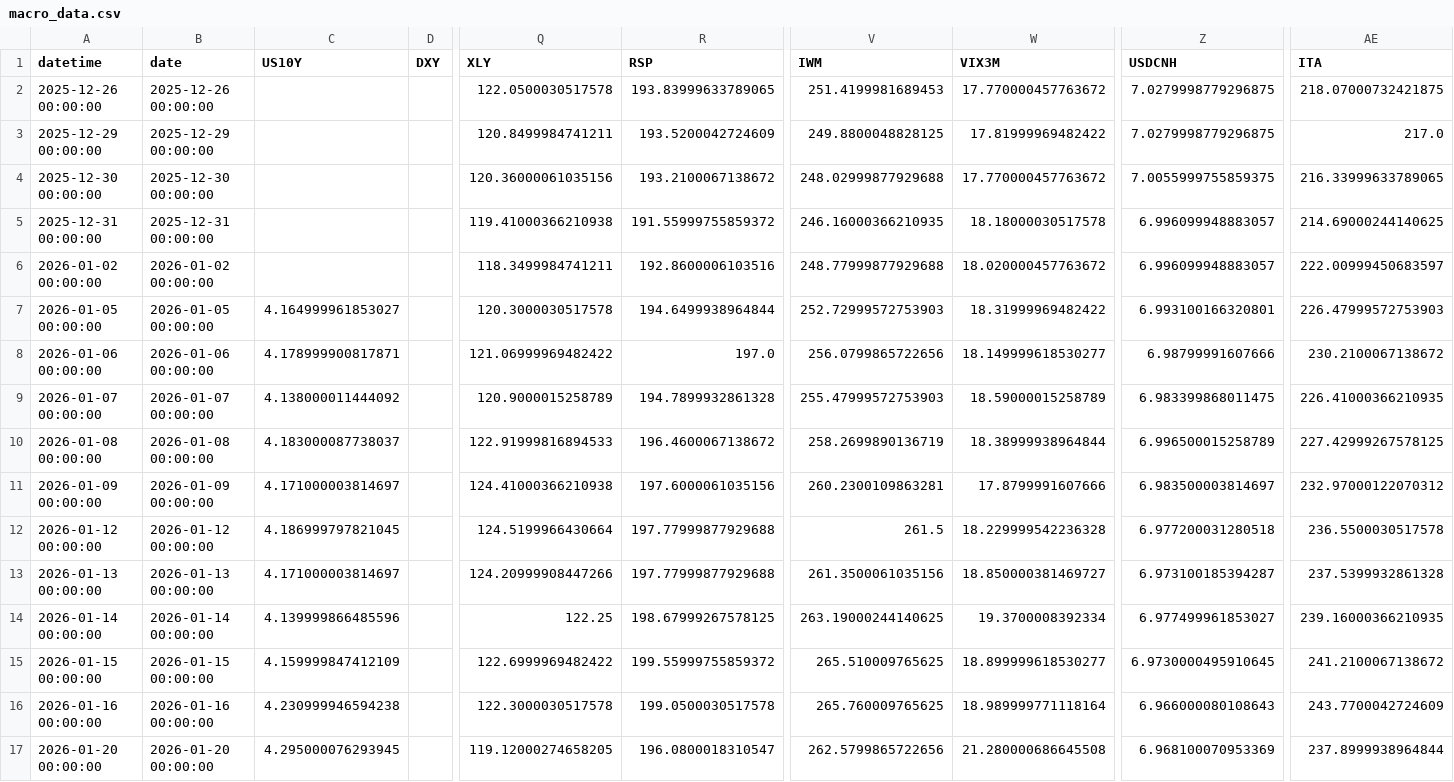
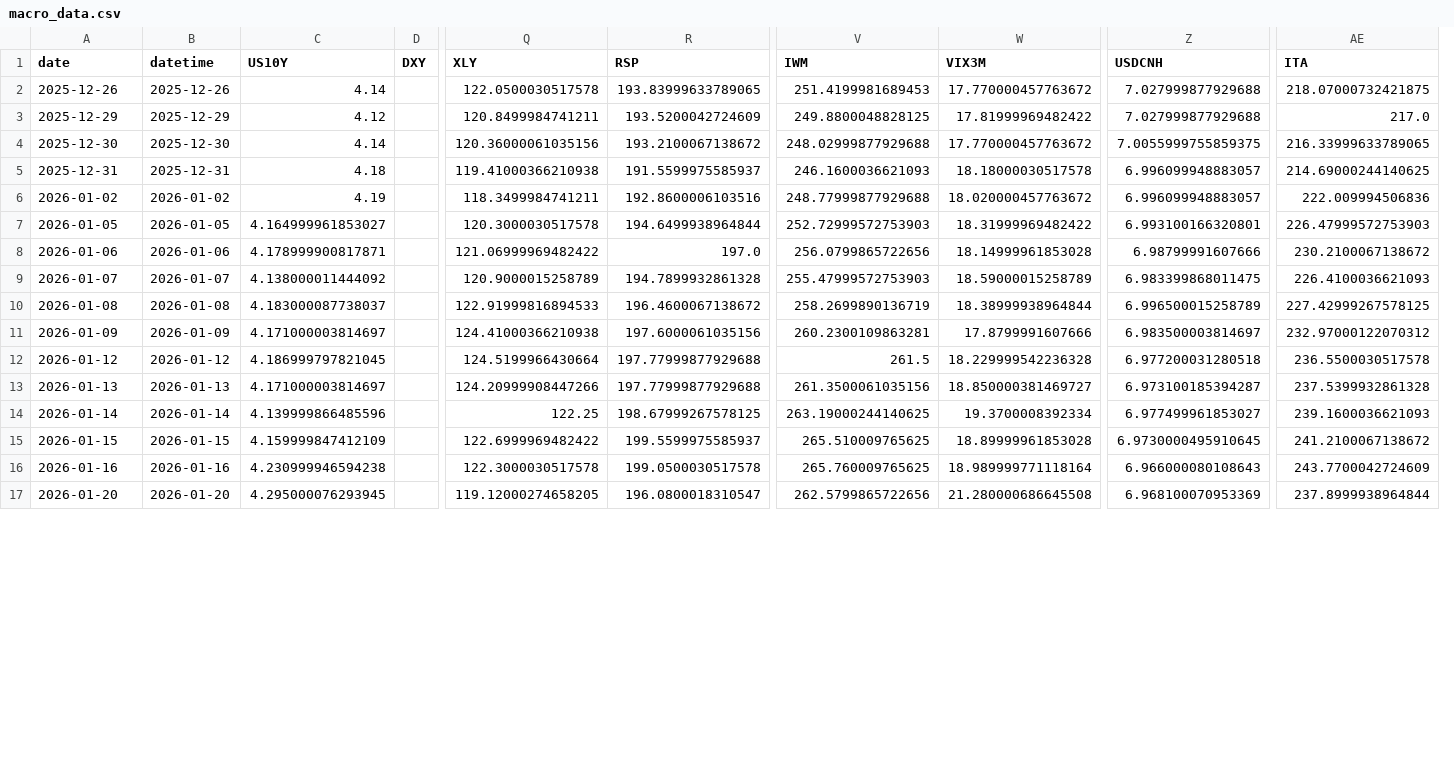
Before and after one commit to Sellina95/Global-Capital-Flow-Monitor, a CSV file: data/macro_data.csv, drawn as a sheet; only a part is shown, gaps mark what is left out; removed rows and columns are numbered as before the commit, all else as after; the diff covers the shown part only; the diff names each change by its address in the sheet, - before the commit and + after, or states it on an @@ line.

```diff
--- a/data/macro_data.csv
+++ b/data/macro_data.csv
-column A (datetime), rows 2-17: 2025-12-26 00:00:00 | 2025-12-29 00:00:00 | 2025-12-30 00:00:00 | 2025-12-31 00:00:00 | 2026-01-02 00:00:00 | 2026-01-05 00:00:00 | 2026-01-06 00:00:00 | 2026-01-07 00:00:00 | 2026-01-08 00:00:00 | 2026-01-09 00:00:00 | 2026-01-12 00:00:00 | 2026-01-13 00:00:00 | 2026-01-14 00:00:00 | 2026-01-15 00:00:00 | 2026-01-16 00:00:00 | 2026-01-20 00:00:00
+column B (datetime), rows 2-17: 2025-12-26 | 2025-12-29 | 2025-12-30 | 2025-12-31 | 2026-01-02 | 2026-01-05 | 2026-01-06 | 2026-01-07 | 2026-01-08 | 2026-01-09 | 2026-01-12 | 2026-01-13 | 2026-01-14 | 2026-01-15 | 2026-01-16 | 2026-01-20
-A2 (date): 2025-12-26 00:00:00
+A2 (date): 2025-12-26
-C2 (US10Y): (empty)
+C2 (US10Y): 4.14
-Z2:Z3 (USDCNH): 7.0279998779296875
+Z2:Z3 (USDCNH): 7.027999877929688
-A3 (date): 2025-12-29 00:00:00
+A3 (date): 2025-12-29
-C3 (US10Y): (empty)
+C3 (US10Y): 4.12
-A4 (date): 2025-12-30 00:00:00
+A4 (date): 2025-12-30
-C4 (US10Y): (empty)
+C4 (US10Y): 4.14
-A5 (date): 2025-12-31 00:00:00
+A5 (date): 2025-12-31
-C5 (US10Y): (empty)
+C5 (US10Y): 4.18
-R5 (RSP): 191.55999755859372
+R5 (RSP): 191.5599975585937
-V5 (IWM): 246.16000366210935
+V5 (IWM): 246.1600036621093
-A6 (date): 2026-01-02 00:00:00
+A6 (date): 2026-01-02
-C6 (US10Y): (empty)
+C6 (US10Y): 4.19
-AE6 (ITA): 222.00999450683597
+AE6 (ITA): 222.009994506836
-A7 (date): 2026-01-05 00:00:00
+A7 (date): 2026-01-05
-A8 (date): 2026-01-06 00:00:00
+A8 (date): 2026-01-06
-W8 (VIX3M): 18.149999618530277
+W8 (VIX3M): 18.14999961853028
-A9 (date): 2026-01-07 00:00:00
+A9 (date): 2026-01-07
-AE9 (ITA): 226.41000366210935
+AE9 (ITA): 226.4100036621093
-A10 (date): 2026-01-08 00:00:00
+A10 (date): 2026-01-08
-A11 (date): 2026-01-09 00:00:00
+A11 (date): 2026-01-09
-A12 (date): 2026-01-12 00:00:00
+A12 (date): 2026-01-12
-A13 (date): 2026-01-13 00:00:00
+A13 (date): 2026-01-13
-A14 (date): 2026-01-14 00:00:00
+A14 (date): 2026-01-14
-AE14 (ITA): 239.16000366210935
+AE14 (ITA): 239.1600036621093
-A15 (date): 2026-01-15 00:00:00
+A15 (date): 2026-01-15
-R15 (RSP): 199.55999755859372
+R15 (RSP): 199.5599975585937
-W15 (VIX3M): 18.899999618530277
+W15 (VIX3M): 18.89999961853028
-A16 (date): 2026-01-16 00:00:00
+A16 (date): 2026-01-16
-A17 (date): 2026-01-20 00:00:00
+A17 (date): 2026-01-20
```
Also changed, not shown: 149 edited cells elsewhere in this file, 3 other files.
